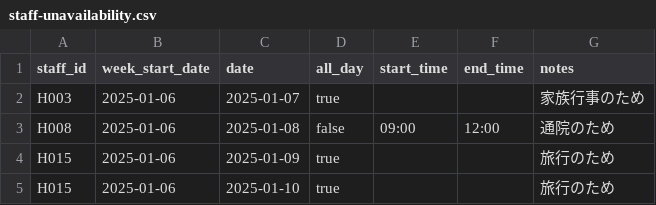
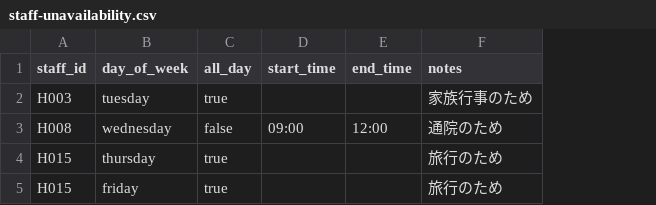
Before and after one commit to yasushihonda-acg/visitcare-shift-optimizer, a CSV file: seed/data/staff-unavailability.csv, drawn as a sheet; removed rows and columns are numbered as before the commit, all else as after; the diff names each change by its address in the sheet, - before the commit and + after, or states it on an @@ line.

```diff
--- a/seed/data/staff-unavailability.csv
+++ b/seed/data/staff-unavailability.csv
-column B (week_start_date), rows 2-5: all 2025-01-06
-column C (date), rows 2-5: 2025-01-07 | 2025-01-08 | 2025-01-09 | 2025-01-10
+column B (day_of_week), rows 2-5: tuesday | wednesday | thursday | friday
```
Also changed, not shown: 5 other files.
